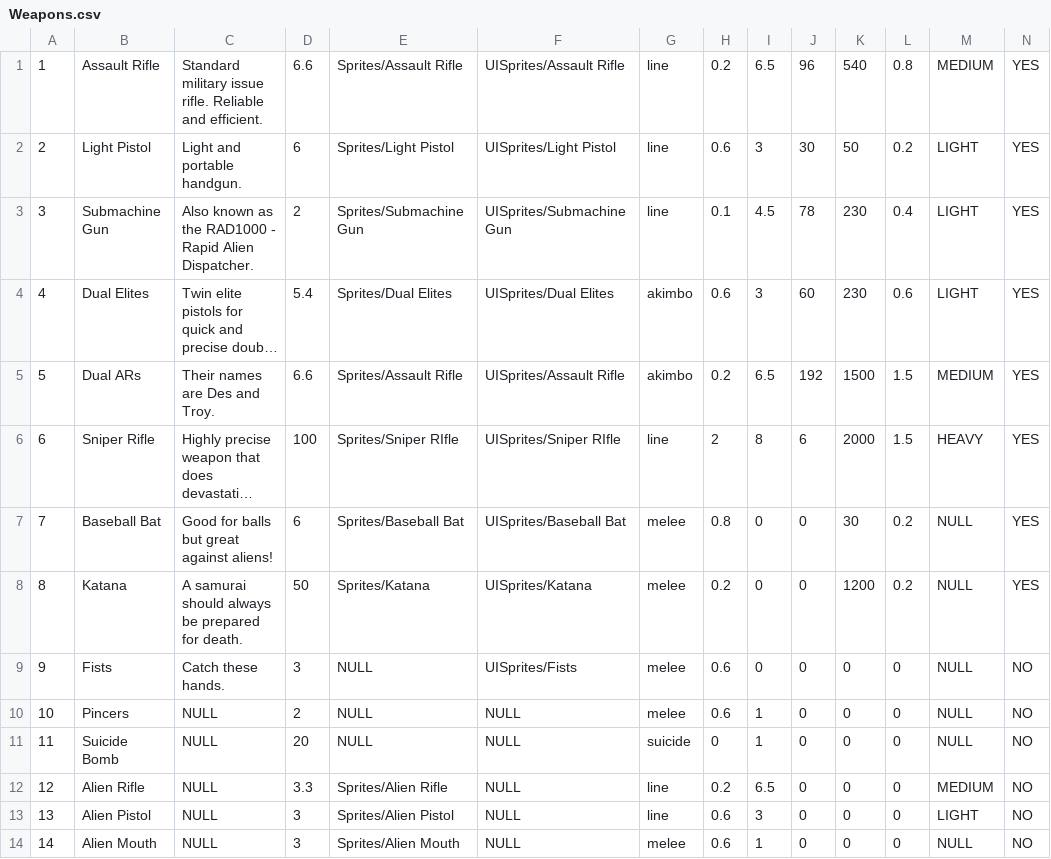
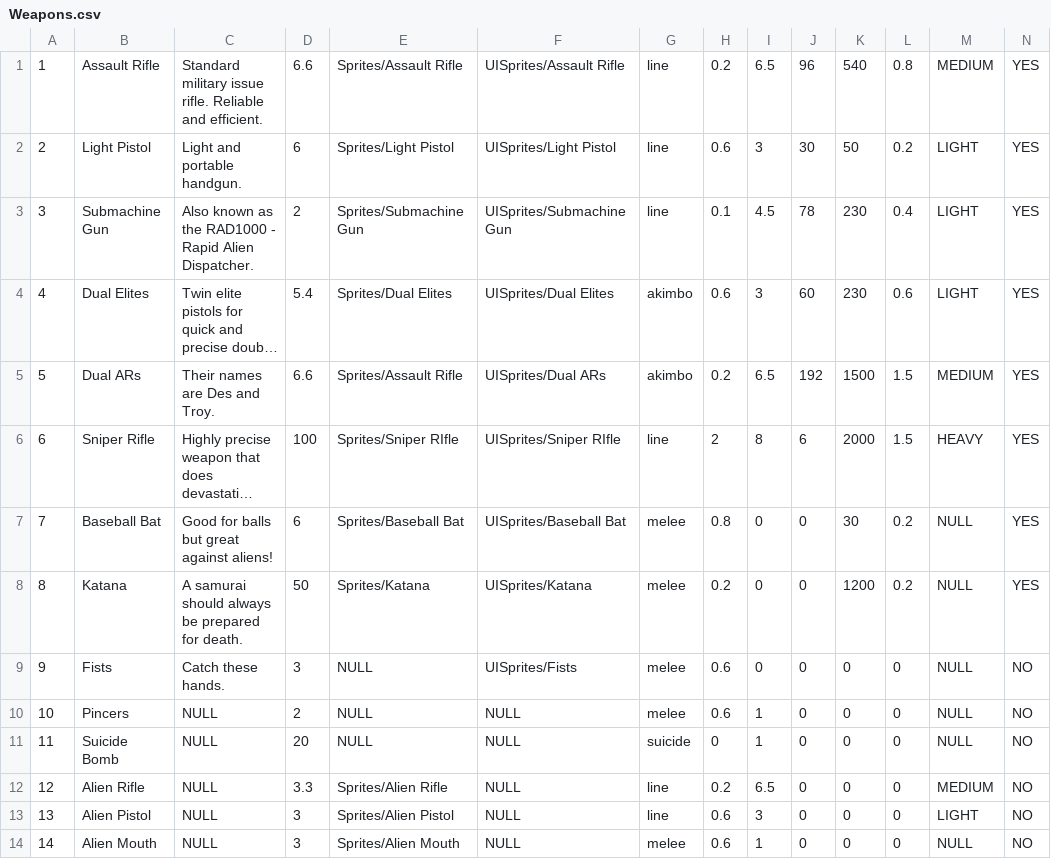
Before and after one commit to kieranchai/Exodus, a CSV file: Assets/Editor/CSVs/Weapons.csv, drawn as a sheet; long unchanged cells end in …; the diff names each change by its address in the sheet, - before the commit and + after, or states it on an @@ line.

```diff
--- a/Assets/Editor/CSVs/Weapons.csv
+++ b/Assets/Editor/CSVs/Weapons.csv
-F5: UISprites/Assault Rifle
+F5: UISprites/Dual ARs
```
Also changed, not shown: Assets/Editor/CSVs/Items.csv, 51 other files.
